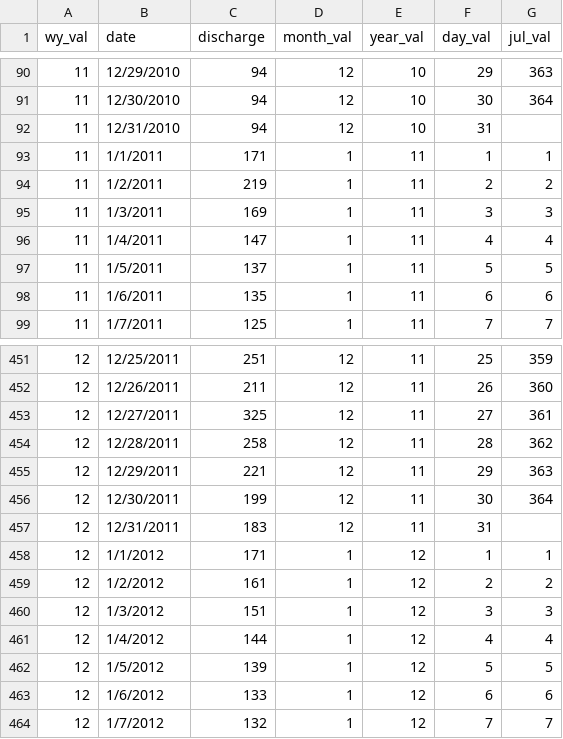
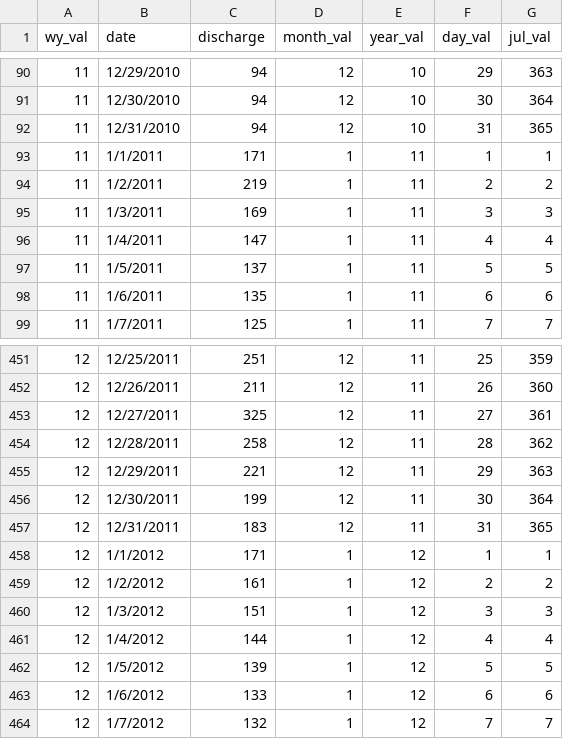
Before and after one commit to DOI-USGS/EflowStats, a CSV file: R/RProjects/HITHATStats/data/obs_data.csv, drawn as a sheet; only a part is shown, gaps mark what is left out.

```diff
--- a/R/RProjects/HITHATStats/data/obs_data.csv
+++ b/R/RProjects/HITHATStats/data/obs_data.csv
@@ -91,3 +91,3 @@ wy_val,date,discharge,month_val,year_val,day_val,jul_val
 11,12/30/2010,94,12,10,30,364
-11,12/31/2010,94,12,10,31,
+11,12/31/2010,94,12,10,31,365
 11,1/1/2011,171,1,11,1,1
@@ -456,3 +456,3 @@ wy_val,date,discharge,month_val,year_val,day_val,jul_val
 12,12/30/2011,199,12,11,30,364
-12,12/31/2011,183,12,11,31,
+12,12/31/2011,183,12,11,31,365
 12,1/1/2012,171,1,12,1,1
```
Also changed, not shown: 2 other files.
